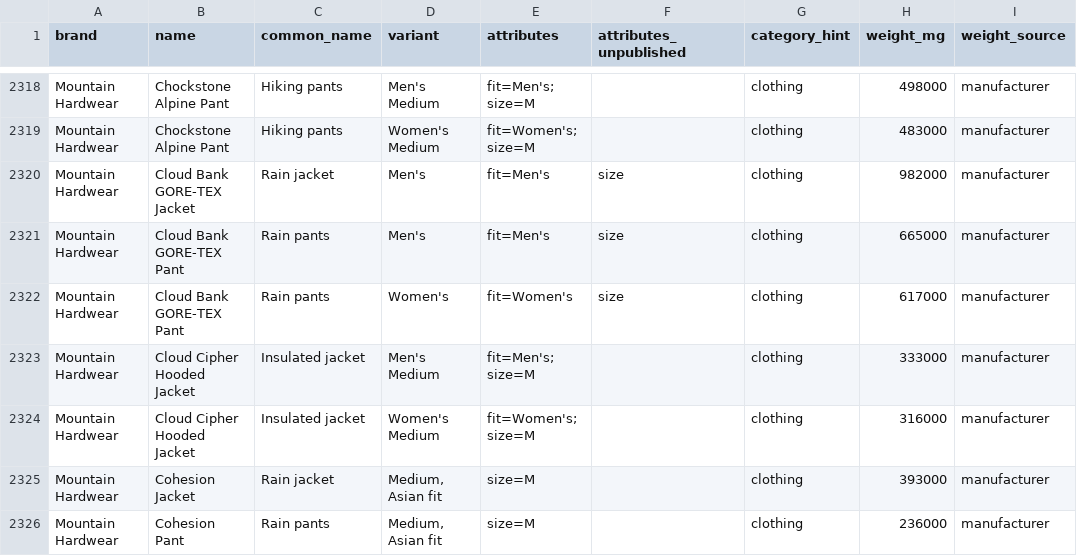
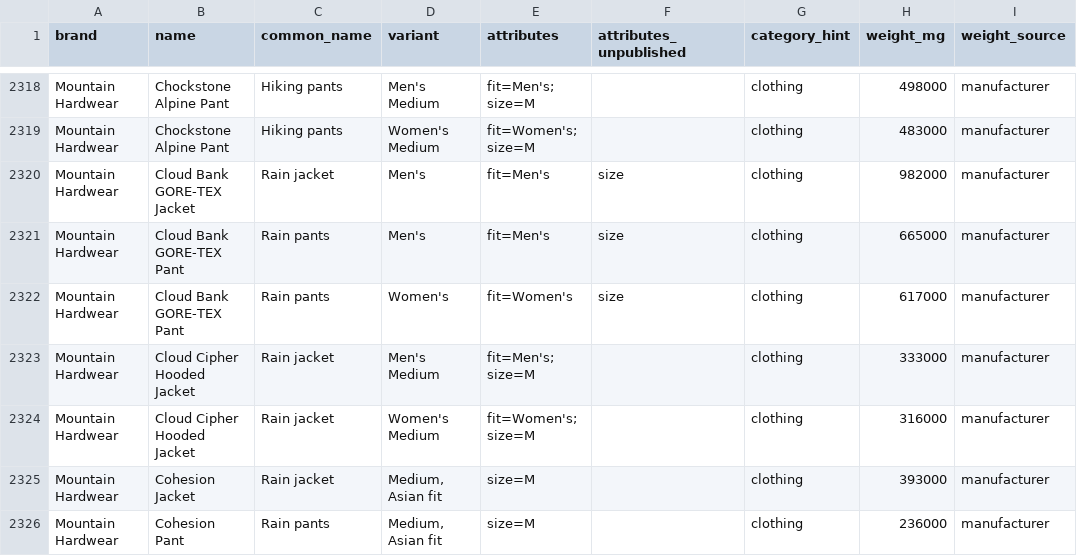
Before and after one commit to ryankiley/mahonia, a CSV file: seed/catalog.csv, drawn as a sheet; only a part is shown, gaps mark what is left out; the diff covers the shown part only; the diff names each change by its address in the sheet, - before the commit and + after, or states it on an @@ line.

Commit message:
chore: file 69 catalog garments under what they are
Insulated jacket and Synthetic jacket held one kind of jacket, so the 57 insulated ones join Synthetic jacket once each maker's page showed a synthetic fill, and the label becomes an alias. Three unfilled shells move to Rain jacket, two grid-fleece hoodies from Down jacket and Insulated jacket to Fleece, and six Mountain Hardwear pants out of Hiking pants. Starbucks VIA gets its 10 kcal from the maker's panel.

```diff
--- a/seed/catalog.csv
+++ b/seed/catalog.csv
-C2323:C2324 (common_name): Insulated jacket
+C2323:C2324 (common_name): Rain jacket
```
Also changed, not shown: 68 edited cells elsewhere in this file, 10 other files.
